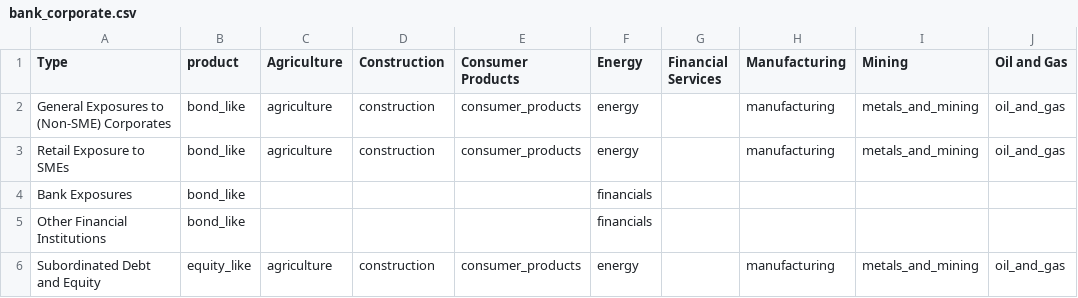
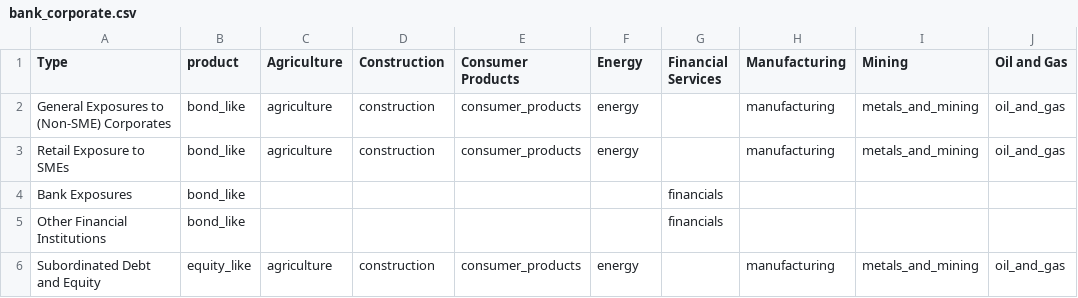
Before and after one commit to JohnAdders/climate_narrative, a CSV file: inst/exposure/bank_corporate.csv, drawn as a sheet; only a part is shown; the diff names each change by its address in the sheet, - before the commit and + after, or states it on an @@ line.

```diff
--- a/inst/exposure/bank_corporate.csv
+++ b/inst/exposure/bank_corporate.csv
-F4:F5 (Energy): financials
+F4:F5 (Energy): (empty)
-G4:G5 (Financial Services): (empty)
+G4:G5 (Financial Services): financials
```
Also changed, not shown: inst/exposure/am_corporate.csv.
